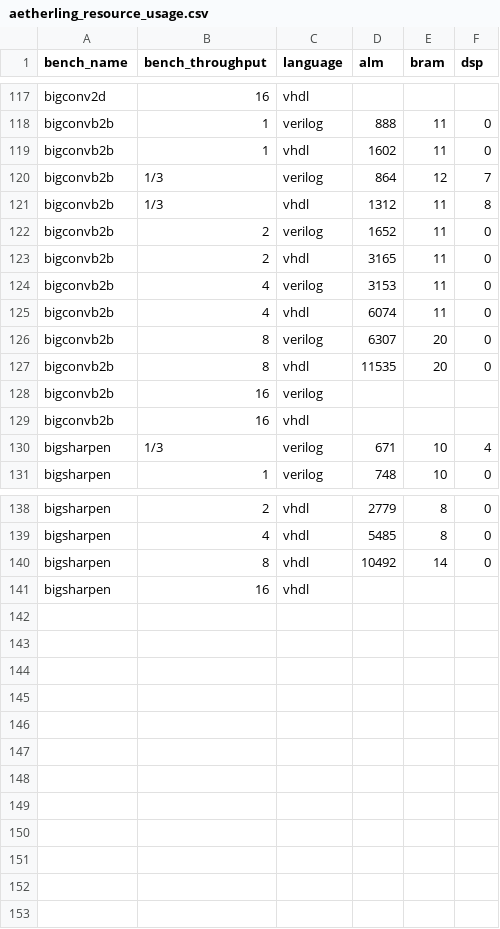
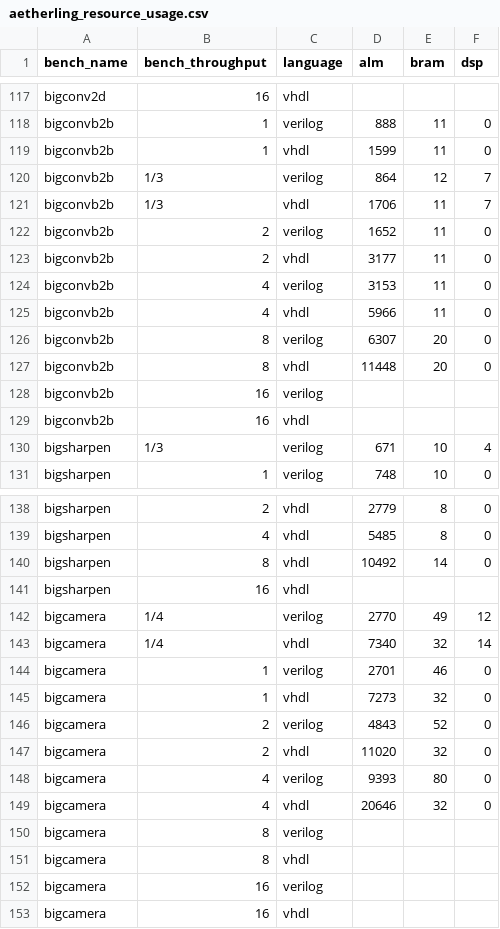
Before and after one commit to louis-hildebrand/sirop-hls, a CSV file: results/aetherling_resource_usage.csv, drawn as a sheet; only a part is shown, gaps mark what is left out; the diff covers the shown part only.

```diff
--- a/results/aetherling_resource_usage.csv
+++ b/results/aetherling_resource_usage.csv
@@ -118,11 +118,11 @@ bigconv2d,16,vhdl,,,
 bigconvb2b,1,verilog,888,11,0
-bigconvb2b,1,vhdl,1602,11,0
+bigconvb2b,1,vhdl,1599,11,0
 bigconvb2b,1/3,verilog,864,12,7
-bigconvb2b,1/3,vhdl,1312,11,8
+bigconvb2b,1/3,vhdl,1706,11,7
 bigconvb2b,2,verilog,1652,11,0
-bigconvb2b,2,vhdl,3165,11,0
+bigconvb2b,2,vhdl,3177,11,0
 bigconvb2b,4,verilog,3153,11,0
-bigconvb2b,4,vhdl,6074,11,0
+bigconvb2b,4,vhdl,5966,11,0
 bigconvb2b,8,verilog,6307,20,0
-bigconvb2b,8,vhdl,11535,20,0
+bigconvb2b,8,vhdl,11448,20,0
 bigconvb2b,16,verilog,,,
@@ -141 +141,13 @@ bigsharpen,8,vhdl,10492,14,0
 bigsharpen,16,vhdl,,,
+bigcamera,1/4,verilog,2770,49,12
+bigcamera,1/4,vhdl,7340,32,14
+bigcamera,1,verilog,2701,46,0
+bigcamera,1,vhdl,7273,32,0
+bigcamera,2,verilog,4843,52,0
+bigcamera,2,vhdl,11020,32,0
+bigcamera,4,verilog,9393,80,0
+bigcamera,4,vhdl,20646,32,0
+bigcamera,8,verilog,,,
+bigcamera,8,vhdl,,,
+bigcamera,16,verilog,,,
+bigcamera,16,vhdl,,,
```
Also changed, not shown: 2 edited cells elsewhere in this file, results/aetherling_fmax_estimates.csv.
